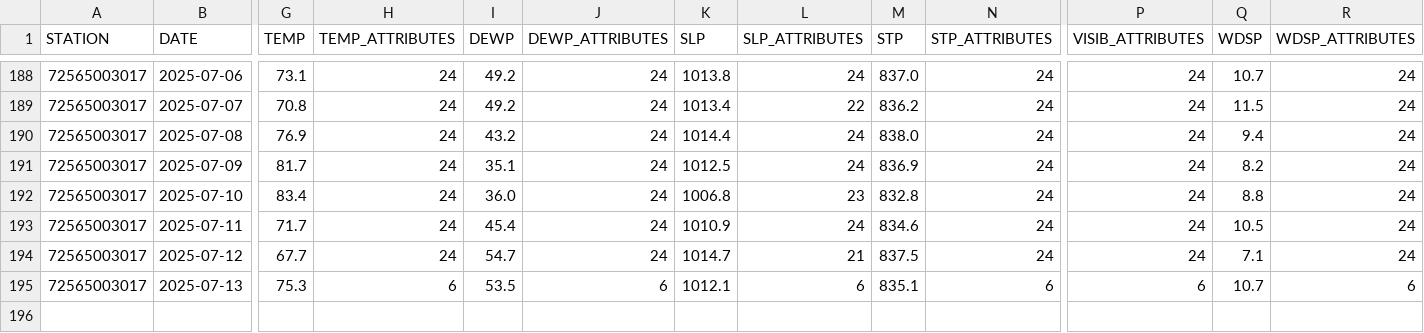
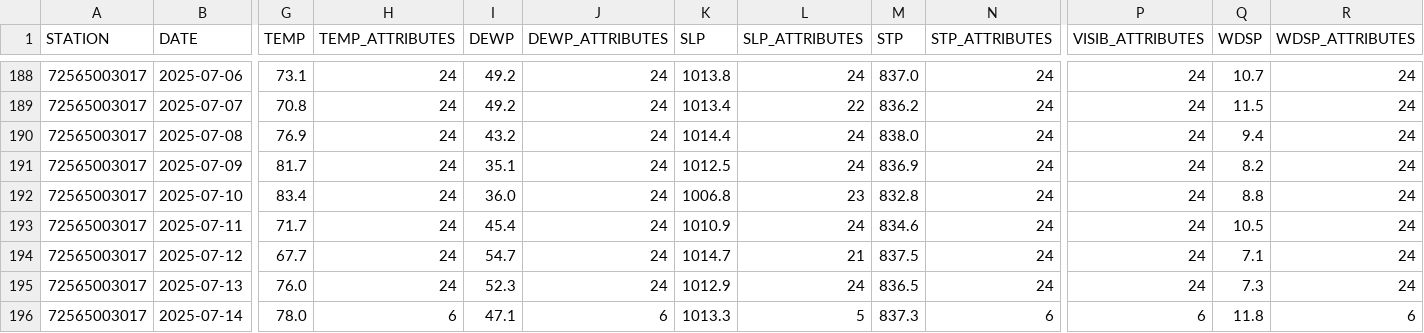
Before and after one commit to HulacSt/den-weather, a CSV file: data/daily/raw/2025.csv, drawn as a sheet; only a part is shown, gaps mark what is left out; rows hold the shown columns only; the diff covers the shown part only; the diff names each change by its address in the sheet, - before the commit and + after, or states it on an @@ line.

```diff
--- a/data/daily/raw/2025.csv
+++ b/data/daily/raw/2025.csv
-G195 (TEMP): 75.3
+G195 (TEMP): 76.0
-H195 (TEMP_ATTRIBUTES): 6
+H195 (TEMP_ATTRIBUTES): 24
-I195 (DEWP): 53.5
+I195 (DEWP): 52.3
-J195 (DEWP_ATTRIBUTES): 6
+J195 (DEWP_ATTRIBUTES): 24
-K195 (SLP): 1012.1
+K195 (SLP): 1012.9
-L195 (SLP_ATTRIBUTES): 6
+L195 (SLP_ATTRIBUTES): 24
-M195 (STP): 835.1
+M195 (STP): 836.5
-N195 (STP_ATTRIBUTES): 6
+N195 (STP_ATTRIBUTES): 24
-P195 (VISIB_ATTRIBUTES): 6
+P195 (VISIB_ATTRIBUTES): 24
-Q195 (WDSP): 10.7
+Q195 (WDSP): 7.3
-R195 (WDSP_ATTRIBUTES): 6
+R195 (WDSP_ATTRIBUTES): 24
+row 196: 72565003017 | 2025-07-14 | 78.0 | 6 | 47.1 | 6 | 1013.3 | 5 | 837.3 | 6 | 6 | 11.8 | 6
```
Also changed, not shown: 3 edited cells elsewhere in this file, 1 other file.
